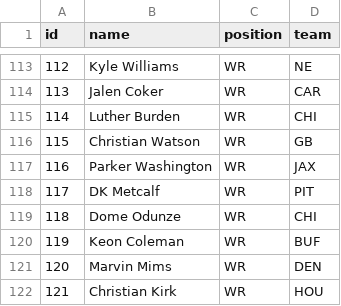
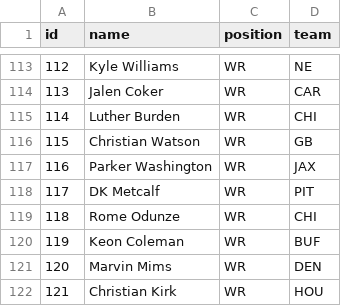
Before and after one commit to Lagunis/fantasy-playoff-app, a CSV file: players.csv, drawn as a sheet; only a part is shown, gaps mark what is left out.

Commit message:
Add files via upload

```diff
--- a/players.csv
+++ b/players.csv
@@ -118,3 +118,3 @@ id,name,position,team
 117,DK Metcalf,WR,PIT
-118,Dome Odunze,WR,CHI
+118,Rome Odunze,WR,CHI
 119,Keon Coleman,WR,BUF
```
